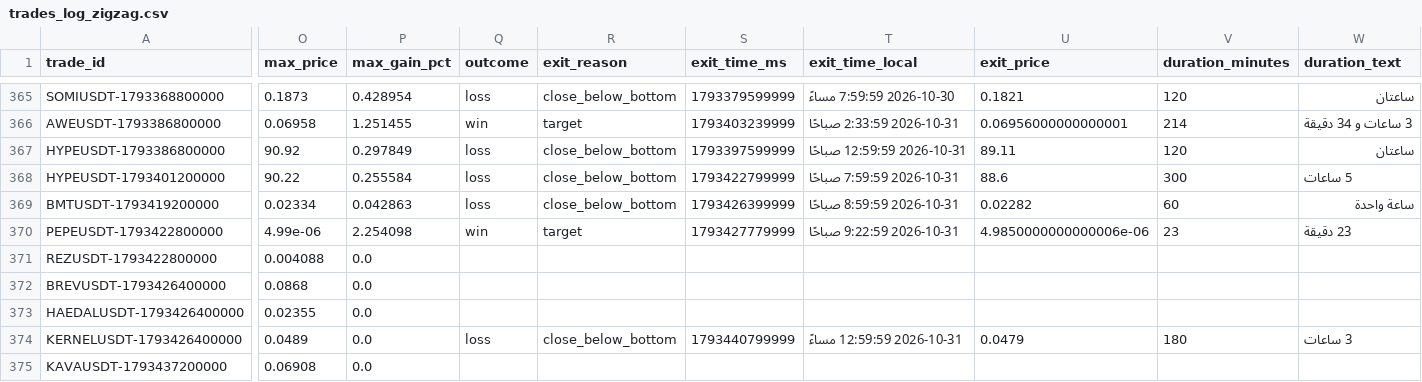
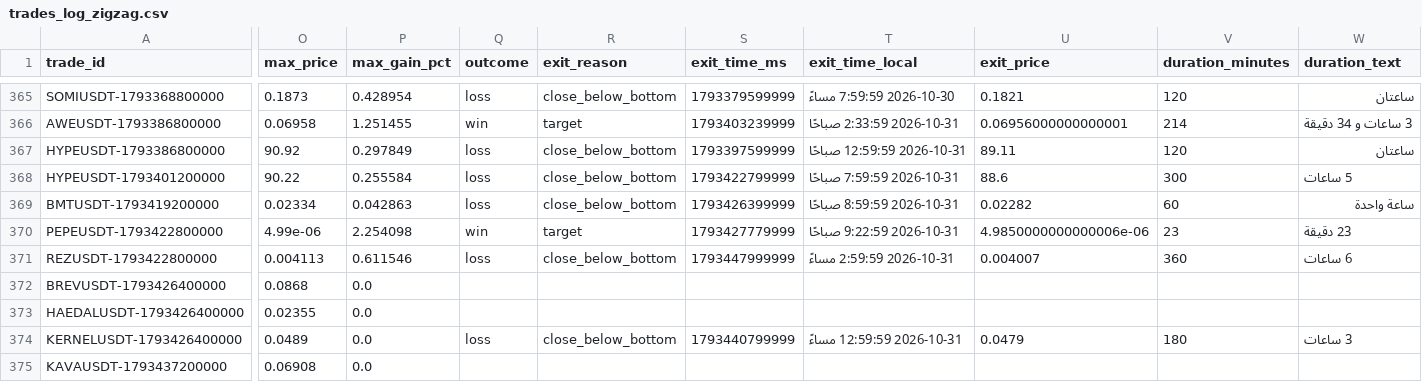
Before and after one commit to turky4500/binance-spot-usdt-signal-bot, a CSV file: data/trades_log_zigzag.csv, drawn as a sheet; only a part is shown, gaps mark what is left out; the diff covers the shown part only; the diff names each change by its address in the sheet, - before the commit and + after, or states it on an @@ line.

```diff
--- a/data/trades_log_zigzag.csv
+++ b/data/trades_log_zigzag.csv
-O371 (max_price): 0.004088
+O371 (max_price): 0.004113
-P371 (max_gain_pct): 0.0
+P371 (max_gain_pct): 0.611546
-Q371 (outcome): (empty)
+Q371 (outcome): loss
-R371 (exit_reason): (empty)
+R371 (exit_reason): close_below_bottom
-S371 (exit_time_ms): (empty)
+S371 (exit_time_ms): 1793447999999
-T371 (exit_time_local): (empty)
+T371 (exit_time_local): 2026-10-31 2:59:59 مساءً
-U371 (exit_price): (empty)
+U371 (exit_price): 0.004007
-V371 (duration_minutes): (empty)
+V371 (duration_minutes): 360
-W371 (duration_text): (empty)
+W371 (duration_text): 6 ساعات
```
Also changed, not shown: 2 edited cells elsewhere in this file, 1 other file.
